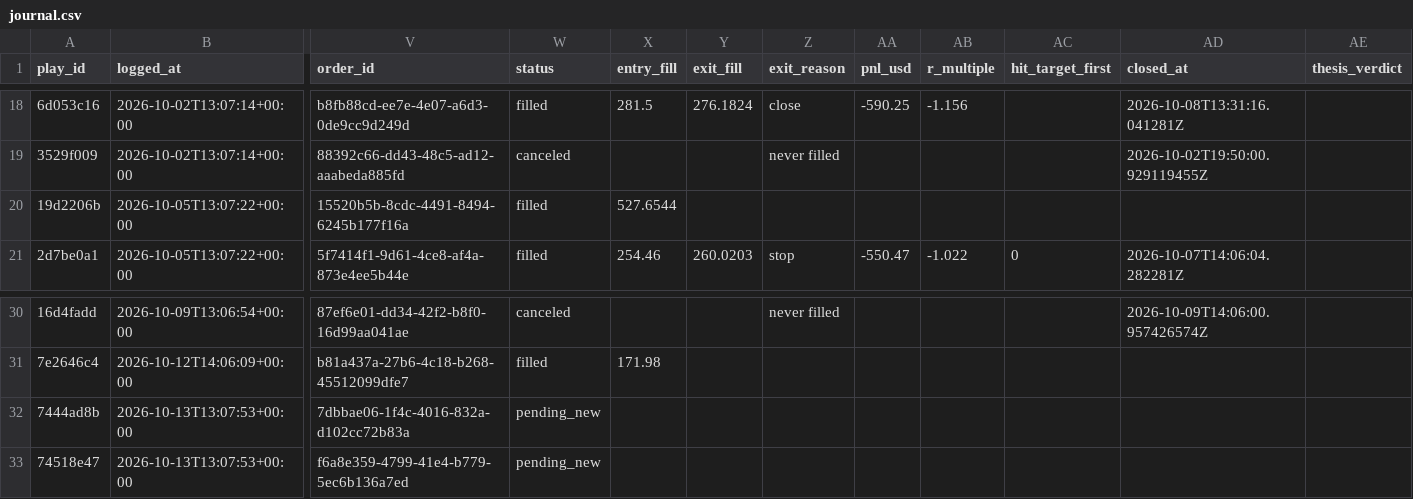
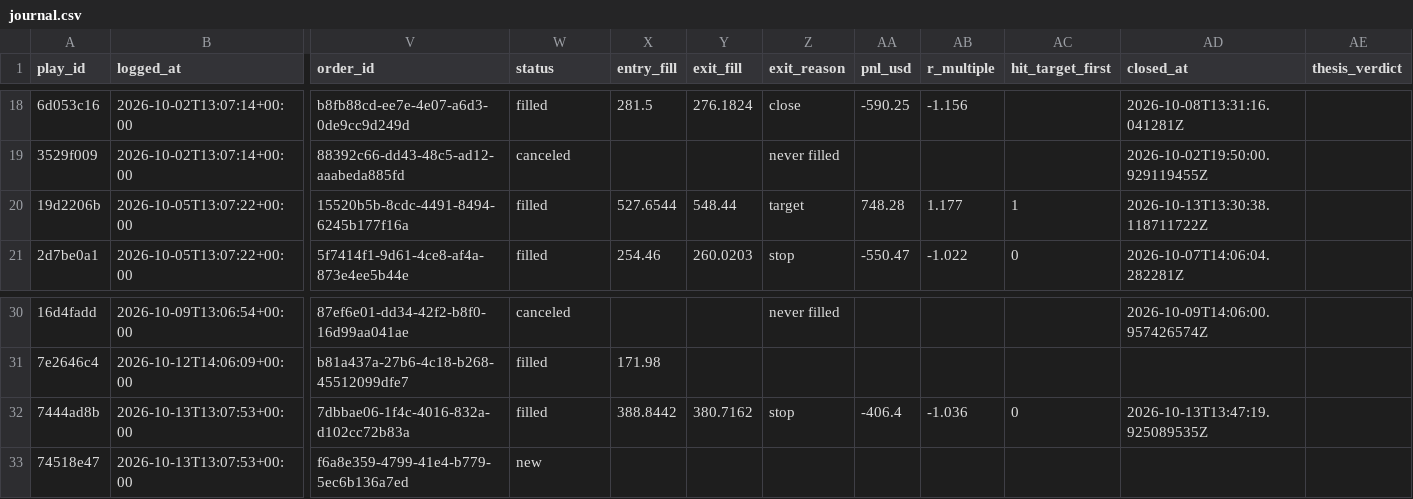
Before and after one commit to ConnorHampstead/claude-portfolio, a CSV file: journal.csv, drawn as a sheet; only a part is shown, gaps mark what is left out; the diff names each change by its address in the sheet, - before the commit and + after, or states it on an @@ line.

```diff
--- a/journal.csv
+++ b/journal.csv
-Y20 (exit_fill): (empty)
+Y20 (exit_fill): 548.44
-Z20 (exit_reason): (empty)
+Z20 (exit_reason): target
-AA20 (pnl_usd): (empty)
+AA20 (pnl_usd): 748.28
-AB20 (r_multiple): (empty)
+AB20 (r_multiple): 1.177
-AC20 (hit_target_first): (empty)
+AC20 (hit_target_first): 1
-AD20 (closed_at): (empty)
+AD20 (closed_at): 2026-10-13T13:30:38.118711722Z
-W32 (status): pending_new
+W32 (status): filled
-X32 (entry_fill): (empty)
+X32 (entry_fill): 388.8442
-Y32 (exit_fill): (empty)
+Y32 (exit_fill): 380.7162
-Z32 (exit_reason): (empty)
+Z32 (exit_reason): stop
-AA32 (pnl_usd): (empty)
+AA32 (pnl_usd): -406.4
-AB32 (r_multiple): (empty)
+AB32 (r_multiple): -1.036
-AC32 (hit_target_first): (empty)
+AC32 (hit_target_first): 0
-AD32 (closed_at): (empty)
+AD32 (closed_at): 2026-10-13T13:47:19.925089535Z
-W33 (status): pending_new
+W33 (status): new
```
Also changed, not shown: shadow.csv, state/equity.csv, 11 other files.
